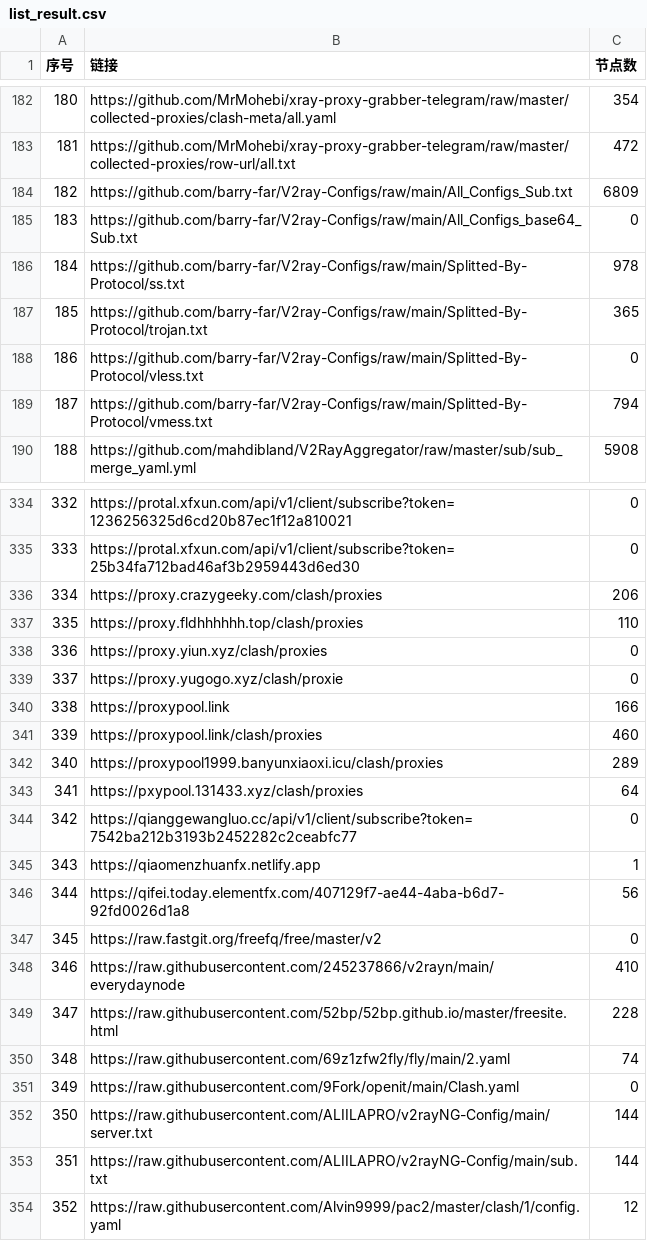
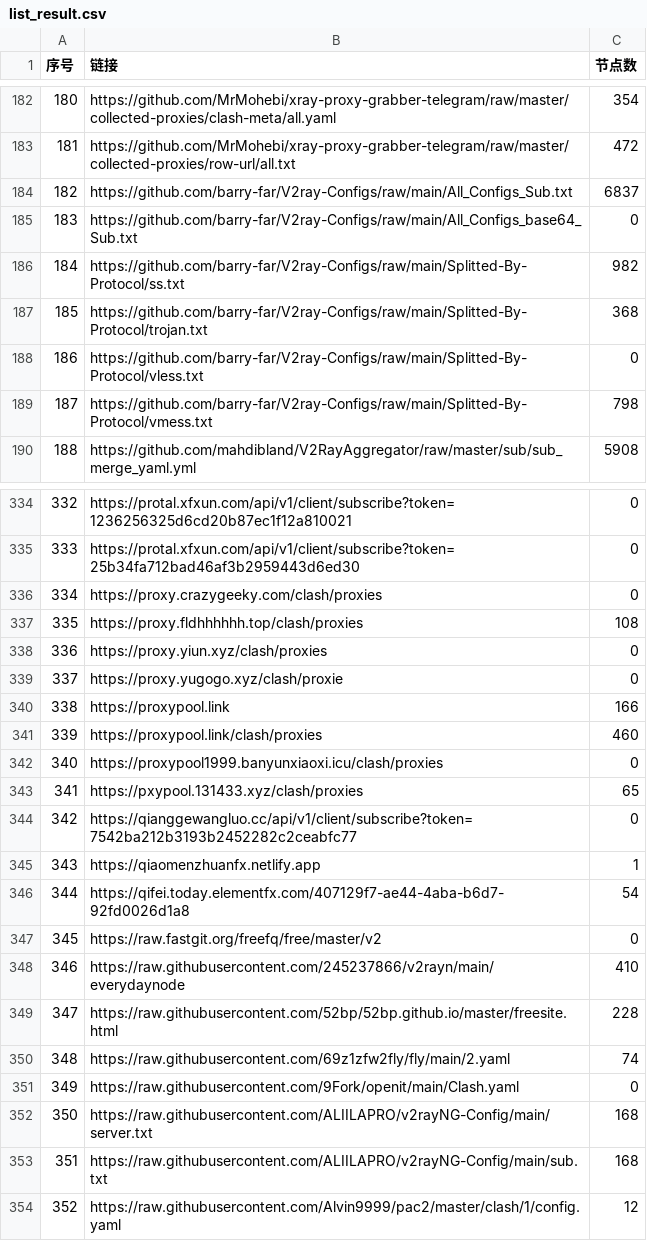
Before and after one commit to GameAutoScript/NiceVPN, a CSV file: utils/merge/list_result.csv, drawn as a sheet; only a part is shown, gaps mark what is left out; the diff covers the shown part only.

```diff
--- a/utils/merge/list_result.csv
+++ b/utils/merge/list_result.csv
@@ -183,8 +183,8 @@
 181,https://github.com/MrMohebi/xray-proxy-grabber-telegram/raw/master/collected-proxies/row-url/all.txt,472
-182,https://github.com/barry-far/V2ray-Configs/raw/main/All_Configs_Sub.txt,6809
+182,https://github.com/barry-far/V2ray-Configs/raw/main/All_Configs_Sub.txt,6837
 183,https://github.com/barry-far/V2ray-Configs/raw/main/All_Configs_base64_Sub.txt,0
-184,https://github.com/barry-far/V2ray-Configs/raw/main/Splitted-By-Protocol/ss.txt,978
-185,https://github.com/barry-far/V2ray-Configs/raw/main/Splitted-By-Protocol/trojan.txt,365
+184,https://github.com/barry-far/V2ray-Configs/raw/main/Splitted-By-Protocol/ss.txt,982
+185,https://github.com/barry-far/V2ray-Configs/raw/main/Splitted-By-Protocol/trojan.txt,368
 186,https://github.com/barry-far/V2ray-Configs/raw/main/Splitted-By-Protocol/vless.txt,0
-187,https://github.com/barry-far/V2ray-Configs/raw/main/Splitted-By-Protocol/vmess.txt,794
+187,https://github.com/barry-far/V2ray-Configs/raw/main/Splitted-By-Protocol/vmess.txt,798
 188,https://github.com/mahdibland/V2RayAggregator/raw/master/sub/sub_merge_yaml.yml,5908
@@ -335,4 +335,4 @@
 333,https://protal.xfxun.com/api/v1/client/subscribe?token=25b34fa712bad46af3b2959443d6ed30,0
-334,https://proxy.crazygeeky.com/clash/proxies,206
-335,https://proxy.fldhhhhhh.top/clash/proxies,110
+334,https://proxy.crazygeeky.com/clash/proxies,0
+335,https://proxy.fldhhhhhh.top/clash/proxies,108
 336,https://proxy.yiun.xyz/clash/proxies,0
@@ -341,7 +341,7 @@
 339,https://proxypool.link/clash/proxies,460
-340,https://proxypool1999.banyunxiaoxi.icu/clash/proxies,289
-341,https://pxypool.131433.xyz/clash/proxies,64
+340,https://proxypool1999.banyunxiaoxi.icu/clash/proxies,0
+341,https://pxypool.131433.xyz/clash/proxies,65
 342,https://qianggewangluo.cc/api/v1/client/subscribe?token=7542ba212b3193b2452282c2ceabfc77,0
 343,https://qiaomenzhuanfx.netlify.app,1
-344,https://qifei.today.elementfx.com/407129f7-ae44-4aba-b6d7-92fd0026d1a8,56
+344,https://qifei.today.elementfx.com/407129f7-ae44-4aba-b6d7-92fd0026d1a8,54
 345,https://raw.fastgit.org/freefq/free/master/v2,0
@@ -351,4 +351,4 @@
 349,https://raw.githubusercontent.com/9Fork/openit/main/Clash.yaml,0
-350,https://raw.githubusercontent.com/ALIILAPRO/v2rayNG-Config/main/server.txt,144
-351,https://raw.githubusercontent.com/ALIILAPRO/v2rayNG-Config/main/sub.txt,144
+350,https://raw.githubusercontent.com/ALIILAPRO/v2rayNG-Config/main/server.txt,168
+351,https://raw.githubusercontent.com/ALIILAPRO/v2rayNG-Config/main/sub.txt,168
 352,https://raw.githubusercontent.com/Alvin9999/pac2/master/clash/1/config.yaml,12
```
Also changed, not shown: 31 edited cells elsewhere in this file, 13 other files.
